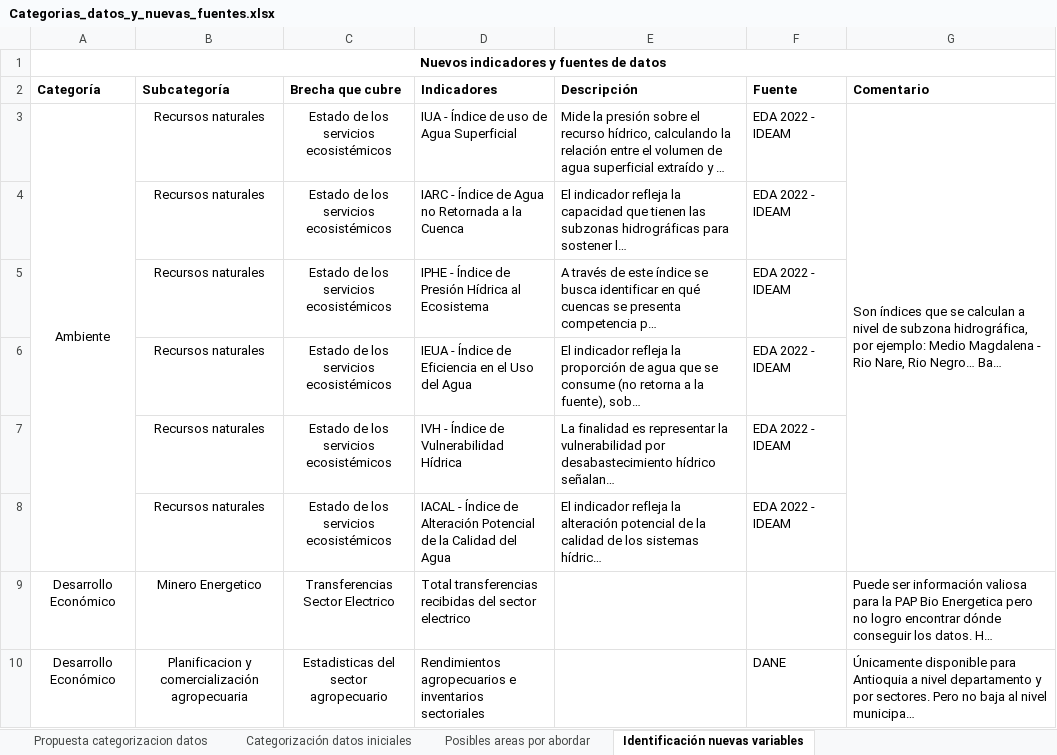
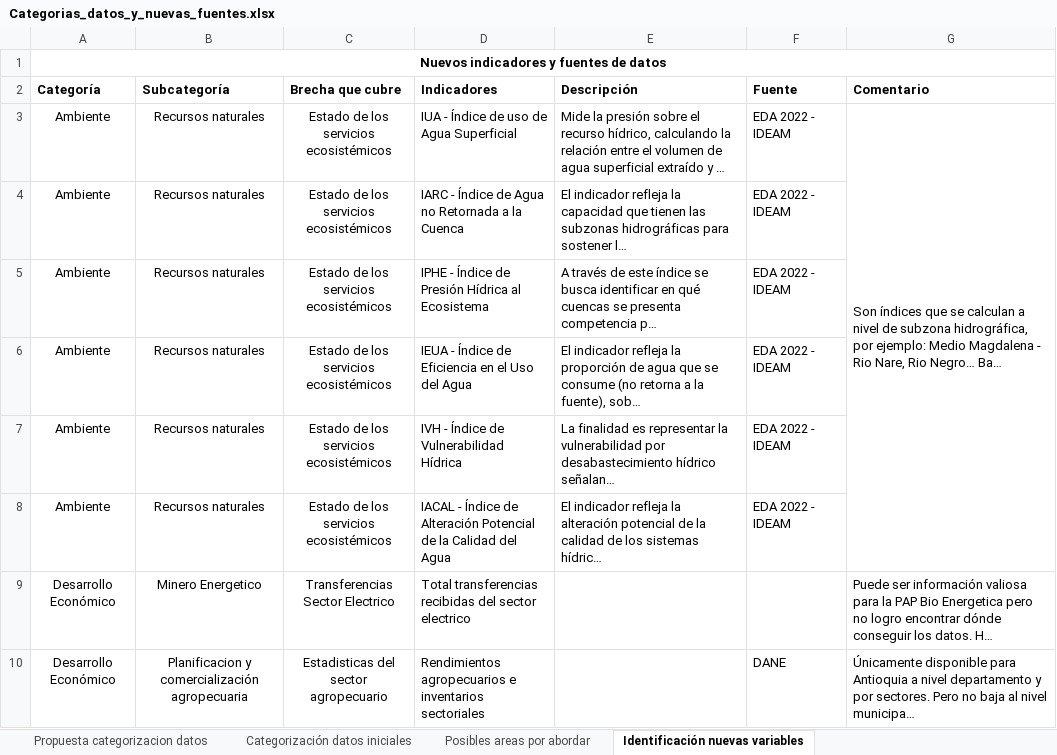
Before and after one commit to TheMrEstrada/Proyecto-Provincias, an Excel workbook: 00_Documentos/Informes y avances/Categorias_datos_y_nuevas_fuentes.xlsx, sheet Identificación nuevas variables, drawn as a sheet; only a part is shown; long unchanged cells end in …; values as stored, in another font and other column widths than the file's, no borders; removed rows and columns are numbered as before the commit, all else as after; the diff covers the shown part only; the diff names each change by its address in the sheet, - before the commit and + after, or states it on an @@ line.

Commit message:
Add files via upload
Actualizado finalización de identificación de nuevas fuentes según "08-04-26_Informe_estado_de_datos_provincias"

```diff
--- a/00_Documentos/Informes y avances/Categorias_datos_y_nuevas_fuentes.xlsx (sheet Identificación nuevas variables)
+++ b/00_Documentos/Informes y avances/Categorias_datos_y_nuevas_fuentes.xlsx (sheet Identificación nuevas variables)
-A3:A8 merged
-A4:A8 (Categoría): (empty)
+A4:A8 (Categoría): Ambiente
```
Also changed, not shown: 16 added rows elsewhere in this sheet.
